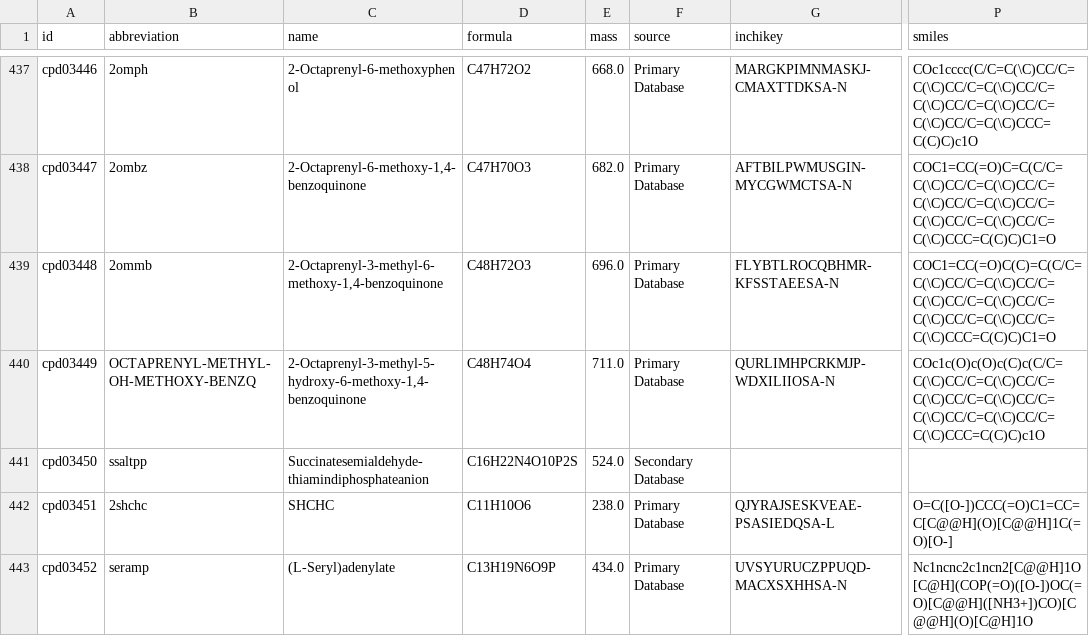
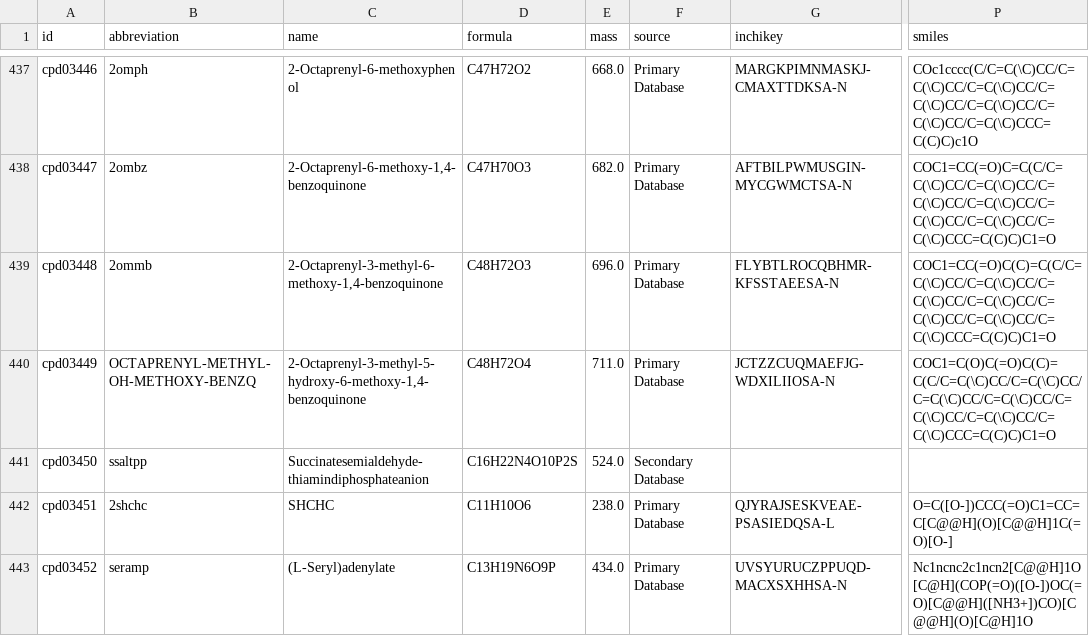
Before and after one commit to ModelSEED/ModelSEEDDatabase, a TSV file: Biochemistry/compound_03.tsv, drawn as a sheet; only a part is shown, gaps mark what is left out; the diff names each change by its address in the sheet, - before the commit and + after, or states it on an @@ line.

Commit message:
Data fix: correct cpd03449 protonation state via PubChem validator (C48H74O4 -> C48H72O4)
cpd03449 (2-Octaprenyl-3-methyl-5-hydroxy-6-methoxy-1,4-benzoquinone, the
demethylmenaquinone/demethylubiquinone-8 intermediate OMHMB) carried a
hydroquinone-tautomer SMILES with two extra hydrogens relative to its
canonical quinone form. The PubChem validator (freshly ported from
structure_update onto dev, plus the phenolic -OH ACIDIC_SMARTS bugfix)
flagged this as a pKa-confirmed protonation-state mismatch against PubChem
CID 135398718: InChI=1S/C48H72O4/... (quinone, C48H72O4/0) vs. the legacy
compound_03.json entry (hydroquinone, C48H74O4/0).

Applied via the samseaver.tsv curator-override mechanism (the manual
structure-pick layer consumed by the structure-pick pipeline), then
regenerated the downstream structure-pick outputs (Pick_Reasons.txt,
Unique_ModelSEED_Structures.txt, Structure_Conflicts.txt) and propagated
the corrected formula/SMILES/InChIKey into compound_03 and the 9 reactions
that reference cpd03449.

Effect on reaction charge/mass-balance status:
  - 4 reactions move CI:(imbalanced) -> OK:
      rxn04139, rxn11946, rxn32357, rxn49880
  - 1 reaction moves OK -> MI:H:2 (now needs a proton that the old,
    over-hydrogenated cpd03449 formula was masking):
      rxn40674
  - 2 reactions partially improve (imbalance magnitude shrinks but does not
    fully resolve):
      rxn06942 (MI:C:-30/H:-51|CI:-1 -> MI:C:-30/H:-49|CI:-1)
      rxn12226 (MI:H:2/O:-1 -> MI:O:-1)
  - 2 reactions are unaffected (status unchanged; cpd03449 appears only in
    a transport/compartment-mirror role):
      rxn20472 (CPDFORMERROR, pre-existing and unrelated), rxn33627 (OK)

7 of these 9 reactions carry deposited thermodynamics estimates
(rxn04139, rxn06942, rxn11946, rxn12226, rxn32357, rxn40674, rxn49880)
that were computed against the old C48H74O4 formula and will need
re-ingestion against the corrected structure in a separate pass.

```diff
--- a/Biochemistry/compound_03.tsv
+++ b/Biochemistry/compound_03.tsv
-D440 (formula): C48H74O4
+D440 (formula): C48H72O4
-G440 (inchikey): QURLIMHPCRKMJP-WDXILIIOSA-N
+G440 (inchikey): JCTZZCUQMAEFJG-WDXILIIOSA-N
-P440 (smiles): COc1c(O)c(O)c(C)c(C/C=C(\C)CC/C=C(\C)CC/C=C(\C)CC/C=C(\C)CC/C=C(\C)CC/C=C(\C)CC/C=C(\C)CCC=C(C)C)c1O
+P440 (smiles): COC1=C(O)C(=O)C(C)=C(C/C=C(\C)CC/C=C(\C)CC/C=C(\C)CC/C=C(\C)CC/C=C(\C)CC/C=C(\C)CC/C=C(\C)CCC=C(C)C)C1=O
```
Also changed, not shown: Biochemistry/Curation/overrides/structure_picks/samseaver.tsv, Biochemistry/reaction_04.tsv, 19 other files.
